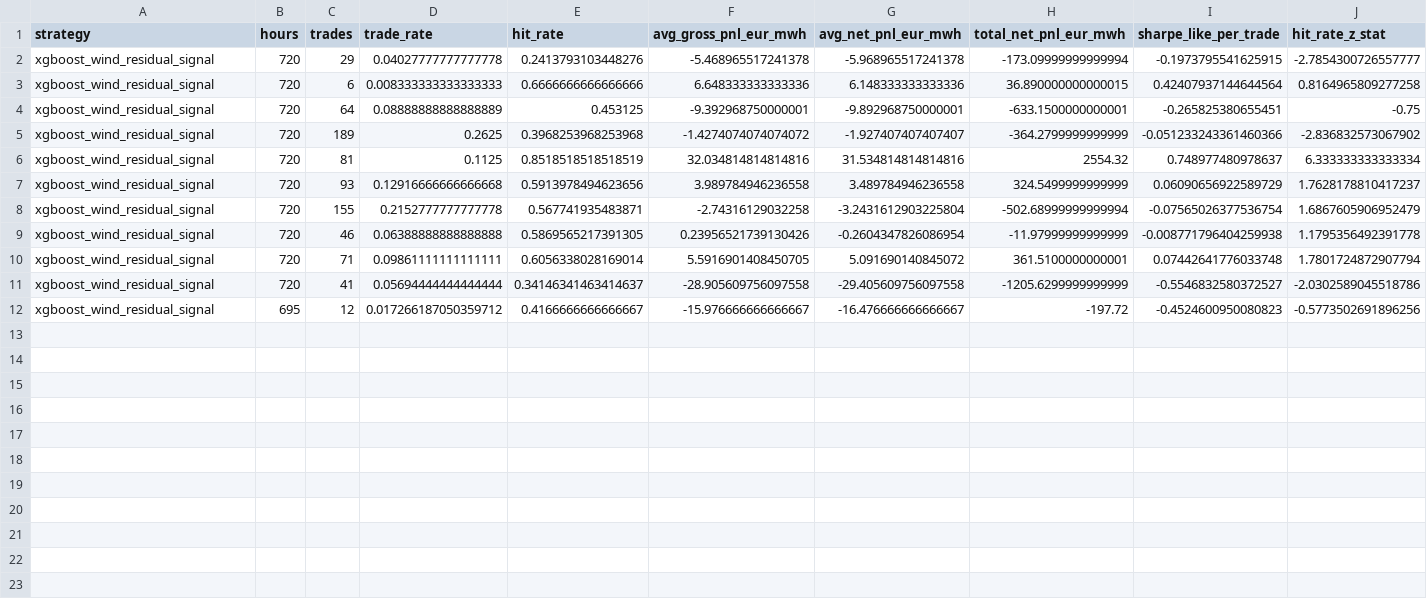
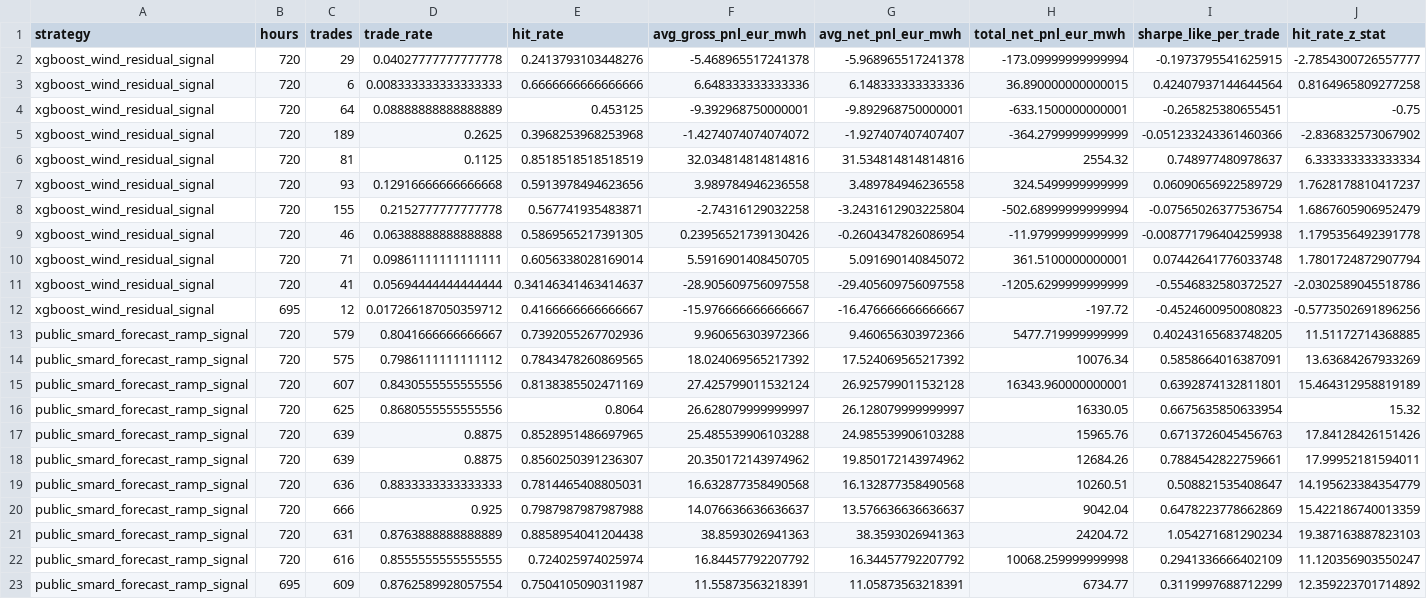
Before and after one commit to jacobmackey01/wind_generation_forecasting, a CSV file: outputs/strategy_fold_metrics.csv, drawn as a sheet; only a part is shown; rows hold the shown columns only; the diff names each change by its address in the sheet, - before the commit and + after, or states it on an @@ line.

Commit message:
Add public forecast ramp strategy benchmark

```diff
--- a/outputs/strategy_fold_metrics.csv
+++ b/outputs/strategy_fold_metrics.csv
+row 13: public_smard_forecast_ramp_signal | 720 | 579 | 0.8041666666666667 | 0.7392055267702936 | 9.960656303972366 | 9.460656303972366 | 5477.719999999999 | 0.40243165683748205 | 11.51172714368885
+row 14: public_smard_forecast_ramp_signal | 720 | 575 | 0.7986111111111112 | 0.7843478260869565 | 18.024069565217392 | 17.524069565217392 | 10076.34 | 0.5858664016387091 | 13.63684267933269
+row 15: public_smard_forecast_ramp_signal | 720 | 607 | 0.8430555555555556 | 0.8138385502471169 | 27.425799011532124 | 26.925799011532128 | 16343.960000000001 | 0.6392874132811801 | 15.464312958819189
+row 16: public_smard_forecast_ramp_signal | 720 | 625 | 0.8680555555555556 | 0.8064 | 26.628079999999997 | 26.128079999999997 | 16330.05 | 0.6675635850633954 | 15.32
+row 17: public_smard_forecast_ramp_signal | 720 | 639 | 0.8875 | 0.8528951486697965 | 25.485539906103288 | 24.985539906103288 | 15965.76 | 0.6713726045456763 | 17.84128426151426
+row 18: public_smard_forecast_ramp_signal | 720 | 639 | 0.8875 | 0.8560250391236307 | 20.350172143974962 | 19.850172143974962 | 12684.26 | 0.7884542822759661 | 17.99952181594011
+row 19: public_smard_forecast_ramp_signal | 720 | 636 | 0.8833333333333333 | 0.7814465408805031 | 16.632877358490568 | 16.132877358490568 | 10260.51 | 0.508821535408647 | 14.195623384354779
+row 20: public_smard_forecast_ramp_signal | 720 | 666 | 0.925 | 0.7987987987987988 | 14.076636636636637 | 13.576636636636637 | 9042.04 | 0.6478223778662869 | 15.422186740013359
+row 21: public_smard_forecast_ramp_signal | 720 | 631 | 0.8763888888888889 | 0.8858954041204438 | 38.8593026941363 | 38.3593026941363 | 24204.72 | 1.054271681290234 | 19.387163887823103
+row 22: public_smard_forecast_ramp_signal | 720 | 616 | 0.8555555555555555 | 0.724025974025974 | 16.84457792207792 | 16.34457792207792 | 10068.259999999998 | 0.2941336666402109 | 11.120356903550247
+row 23: public_smard_forecast_ramp_signal | 695 | 609 | 0.8762589928057554 | 0.7504105090311987 | 11.55873563218391 | 11.05873563218391 | 6734.77 | 0.3119997688712299 | 12.359223701714892
```
Also changed, not shown: outputs/strategy_metrics.csv, outputs/strategy_threshold_sensitivity.csv, 5 other files.
